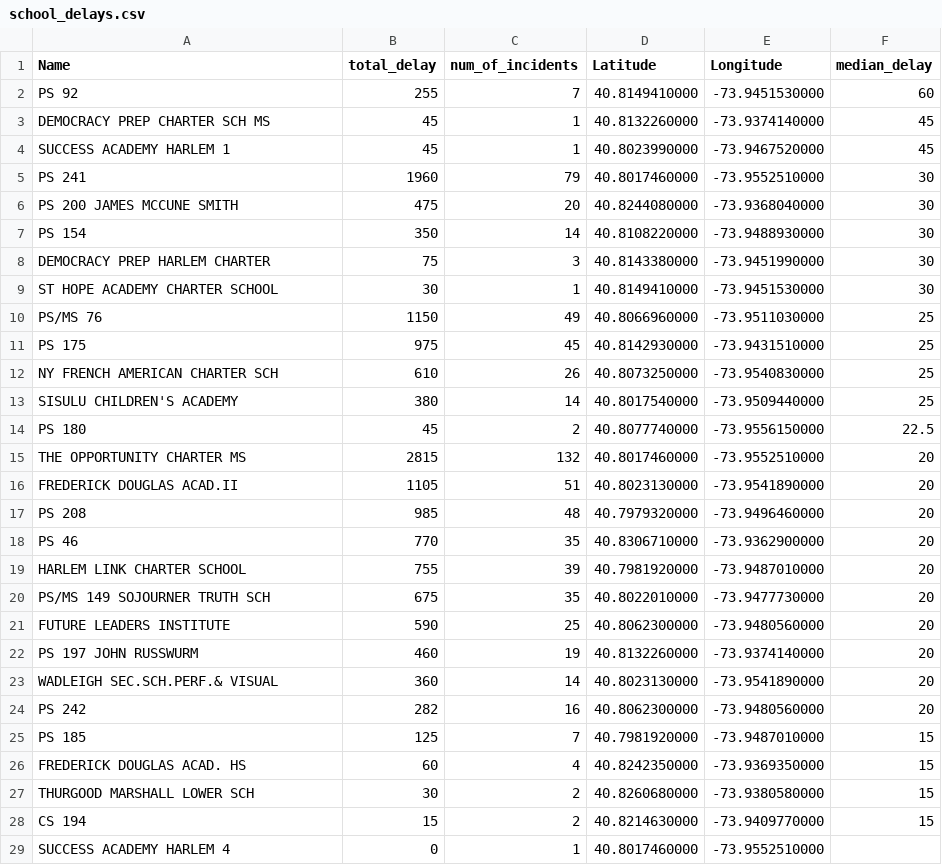
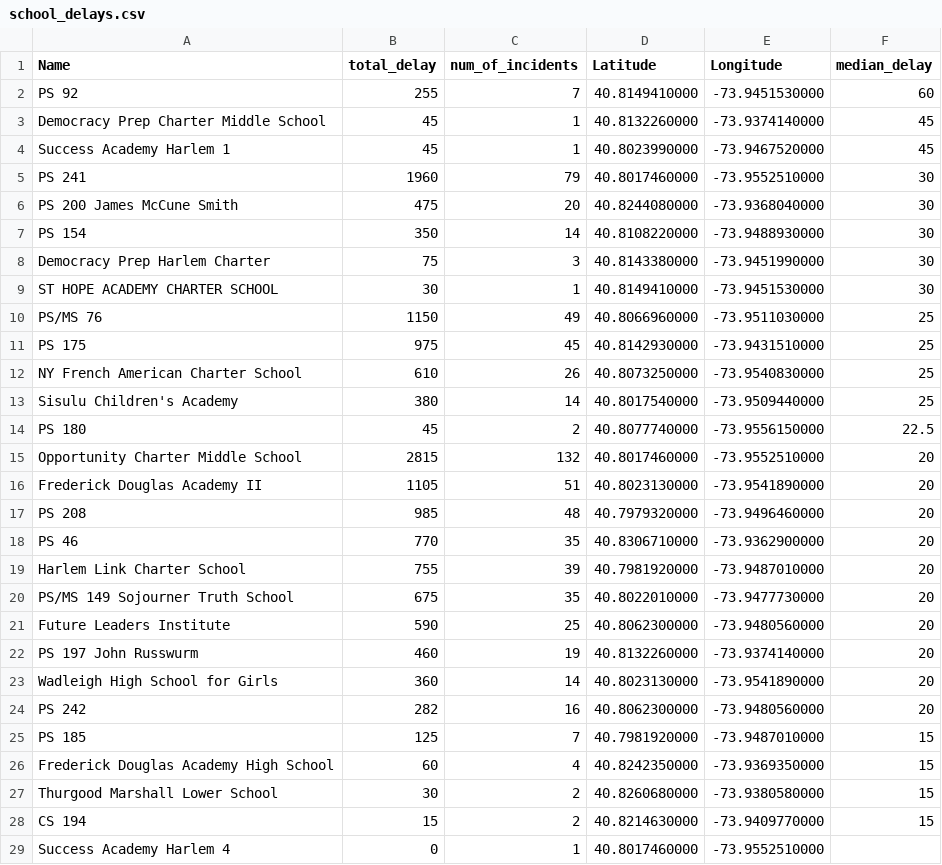
Before and after one commit to lindsaycarbonell/ny-buses, a CSV file: graphics/assets/school_delays.csv, drawn as a sheet.

Commit message:
cleaning up bar chart data

```diff
--- a/graphics/assets/school_delays.csv
+++ b/graphics/assets/school_delays.csv
@@ -2,8 +2,8 @@ Name,total_delay,num_of_incidents,Latitude,Longitude,median_delay
 "PS 92",255,7,40.8149410000,-73.9451530000,60
-"DEMOCRACY PREP CHARTER SCH MS",45,1,40.8132260000,-73.9374140000,45
-"SUCCESS ACADEMY HARLEM 1",45,1,40.8023990000,-73.9467520000,45
+"Democracy Prep Charter Middle School",45,1,40.8132260000,-73.9374140000,45
+"Success Academy Harlem 1",45,1,40.8023990000,-73.9467520000,45
 "PS 241",1960,79,40.8017460000,-73.9552510000,30
-"PS 200 JAMES MCCUNE SMITH",475,20,40.8244080000,-73.9368040000,30
+"PS 200 James McCune Smith",475,20,40.8244080000,-73.9368040000,30
 "PS 154",350,14,40.8108220000,-73.9488930000,30
-"DEMOCRACY PREP HARLEM CHARTER",75,3,40.8143380000,-73.9451990000,30
+"Democracy Prep Harlem Charter",75,3,40.8143380000,-73.9451990000,30
 "ST HOPE ACADEMY CHARTER SCHOOL",30,1,40.8149410000,-73.9451530000,30
@@ -11,19 +11,19 @@ Name,total_delay,num_of_incidents,Latitude,Longitude,median_delay
 "PS 175",975,45,40.8142930000,-73.9431510000,25
-"NY FRENCH AMERICAN CHARTER SCH",610,26,40.8073250000,-73.9540830000,25
-"SISULU CHILDREN'S ACADEMY",380,14,40.8017540000,-73.9509440000,25
+"NY French American Charter School",610,26,40.8073250000,-73.9540830000,25
+"Sisulu Children's Academy",380,14,40.8017540000,-73.9509440000,25
 "PS 180",45,2,40.8077740000,-73.9556150000,22.5
-"THE OPPORTUNITY CHARTER MS",2815,132,40.8017460000,-73.9552510000,20
-"FREDERICK DOUGLAS ACAD.II",1105,51,40.8023130000,-73.9541890000,20
+"Opportunity Charter Middle School",2815,132,40.8017460000,-73.9552510000,20
+"Frederick Douglas Academy II",1105,51,40.8023130000,-73.9541890000,20
 "PS 208",985,48,40.7979320000,-73.9496460000,20
 "PS 46",770,35,40.8306710000,-73.9362900000,20
-"HARLEM LINK CHARTER SCHOOL",755,39,40.7981920000,-73.9487010000,20
-"PS/MS 149 SOJOURNER TRUTH SCH",675,35,40.8022010000,-73.9477730000,20
-"FUTURE LEADERS INSTITUTE",590,25,40.8062300000,-73.9480560000,20
-"PS 197 JOHN RUSSWURM",460,19,40.8132260000,-73.9374140000,20
-"WADLEIGH SEC.SCH.PERF.& VISUAL",360,14,40.8023130000,-73.9541890000,20
+"Harlem Link Charter School",755,39,40.7981920000,-73.9487010000,20
+"PS/MS 149 Sojourner Truth School",675,35,40.8022010000,-73.9477730000,20
+"Future Leaders Institute",590,25,40.8062300000,-73.9480560000,20
+"PS 197 John Russwurm",460,19,40.8132260000,-73.9374140000,20
+"Wadleigh High School for Girls",360,14,40.8023130000,-73.9541890000,20
 "PS 242",282,16,40.8062300000,-73.9480560000,20
 "PS 185",125,7,40.7981920000,-73.9487010000,15
-"FREDERICK DOUGLAS ACAD. HS",60,4,40.8242350000,-73.9369350000,15
-"THURGOOD MARSHALL LOWER SCH",30,2,40.8260680000,-73.9380580000,15
+"Frederick Douglas Academy High School",60,4,40.8242350000,-73.9369350000,15
+"Thurgood Marshall Lower School",30,2,40.8260680000,-73.9380580000,15
 "CS 194",15,2,40.8214630000,-73.9409770000,15
-"SUCCESS ACADEMY HARLEM 4",0,1,40.8017460000,-73.9552510000,""
+"Success Academy Harlem 4",0,1,40.8017460000,-73.9552510000,""
```
Also changed, not shown: graphics/assets/all.csv, 5 other files.
